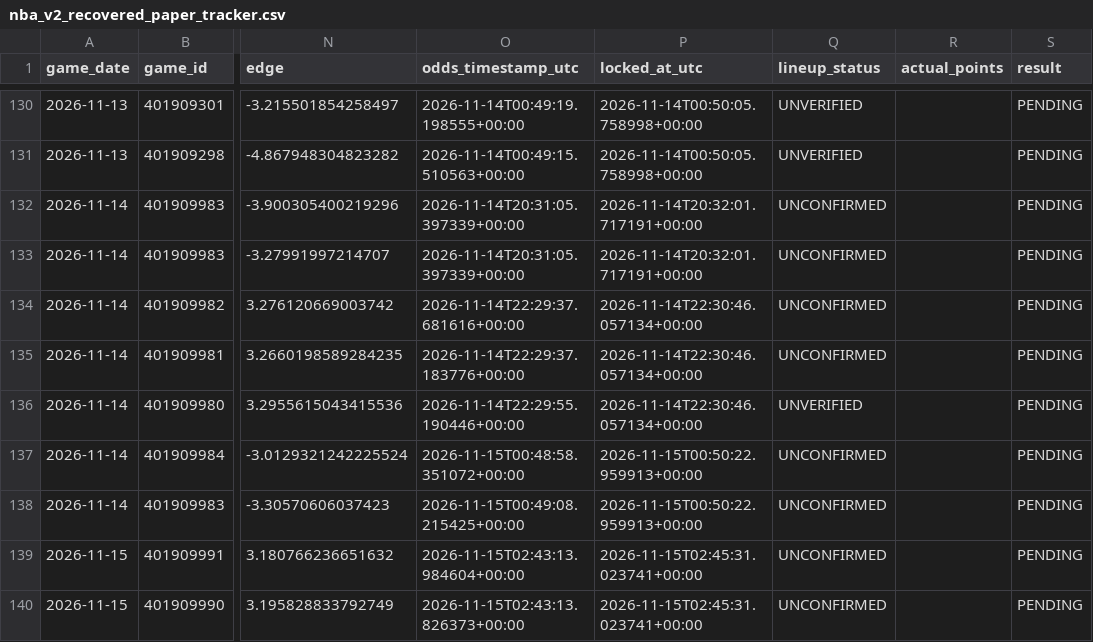
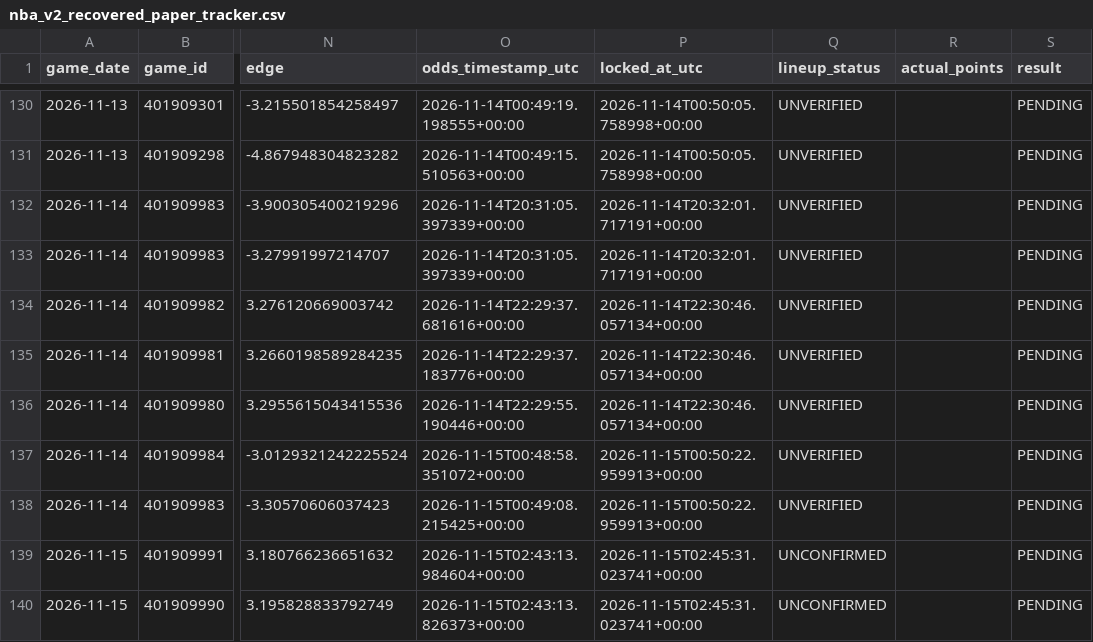
Before and after one commit to easymoneyschulz/sports-betting-command-center, a CSV file: public_data/nba_v2_recovered_paper_tracker.csv, drawn as a sheet; only a part is shown, gaps mark what is left out; the diff names each change by its address in the sheet, - before the commit and + after, or states it on an @@ line.

```diff
--- a/public_data/nba_v2_recovered_paper_tracker.csv
+++ b/public_data/nba_v2_recovered_paper_tracker.csv
-Q132:Q135 (lineup_status): UNCONFIRMED
+Q132:Q135 (lineup_status): UNVERIFIED
-Q137:Q138 (lineup_status): UNCONFIRMED
+Q137:Q138 (lineup_status): UNVERIFIED
```
Also changed, not shown: public_data/nba_v2_recovered_paper_predictions.csv, public_data/nba_v2_recovered_prop_comparison.csv, 1 other file.
